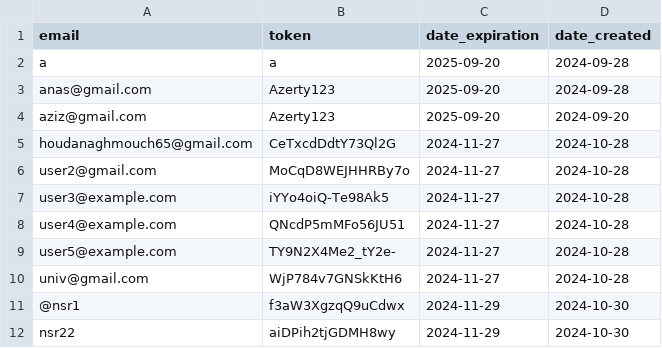
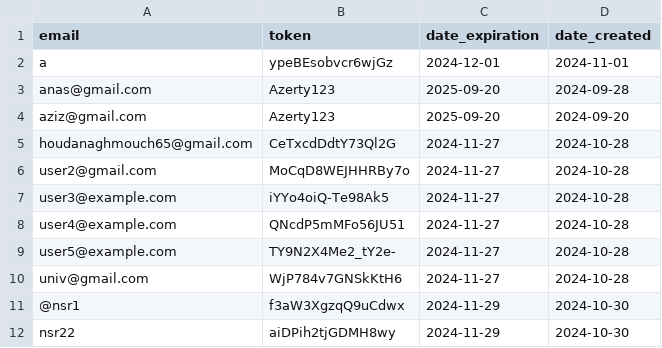
Before and after one commit to zero1-boop/zero, a CSV file: data.csv, drawn as a sheet.

Commit message:
Updated data.csv: update action performed.

```diff
--- a/data.csv
+++ b/data.csv
@@ -1,3 +1,3 @@
 email,token,date_expiration,date_created
-a, a,2025-09-20,2024-09-28
+a,ypeBEsobvcr6wjGz,2024-12-01,2024-11-01
 anas@gmail.com,Azerty123,2025-09-20,2024-09-28
```
